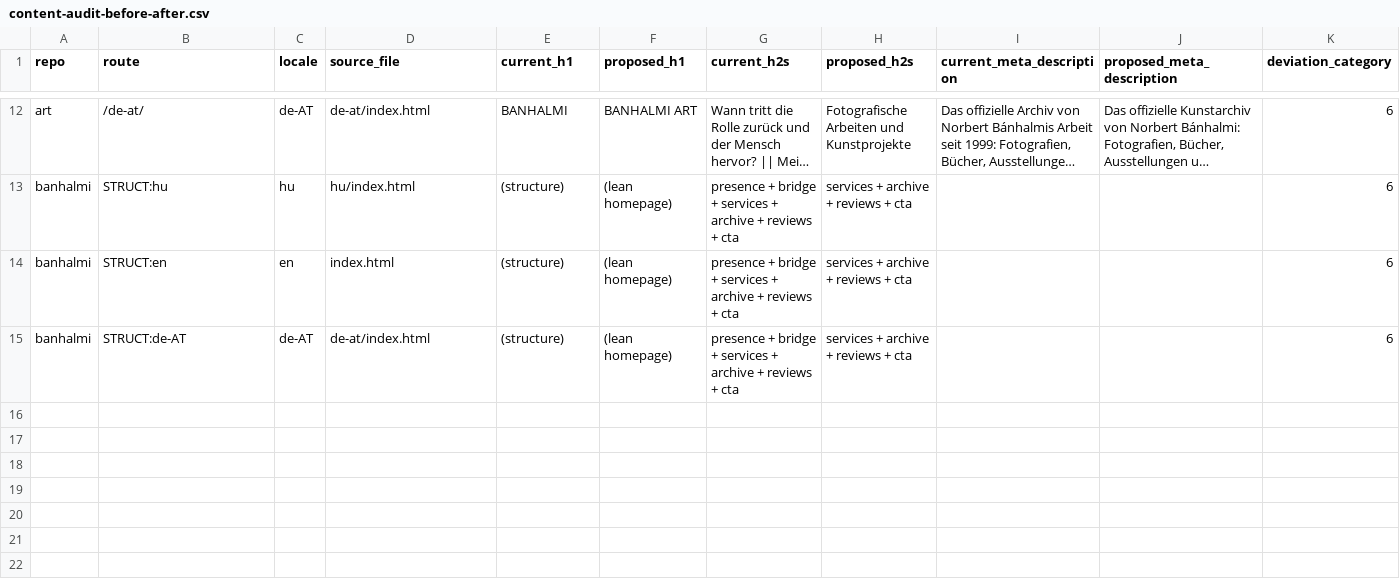
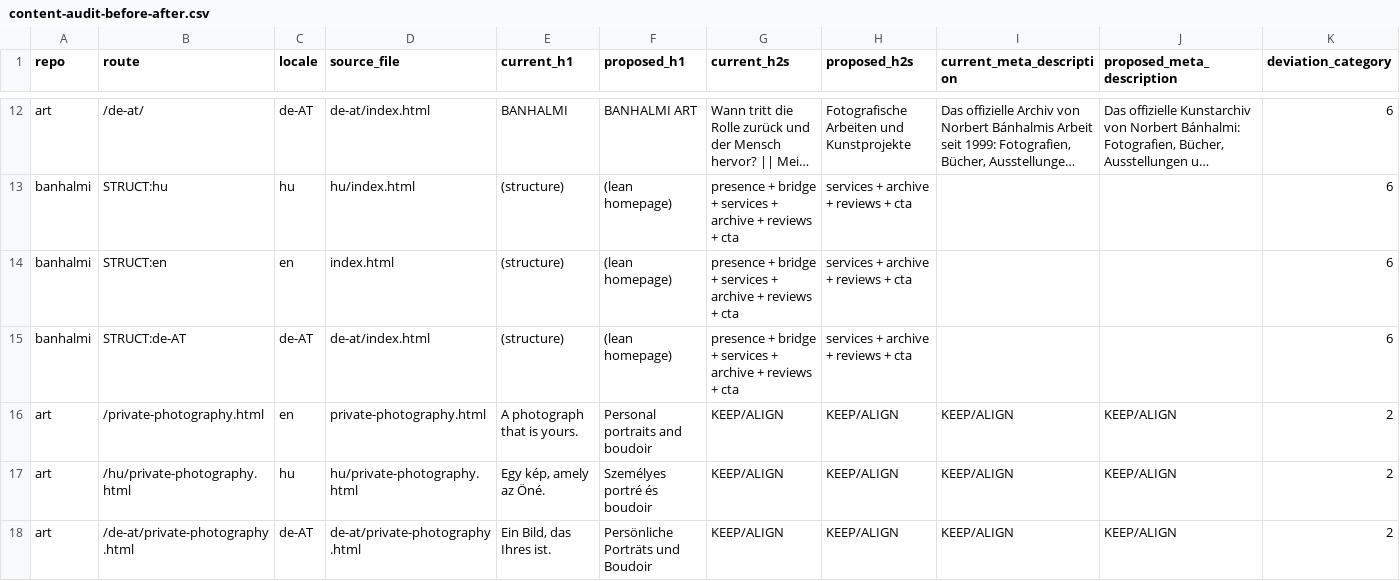
Before and after one commit to 880rzz/ART, a CSV file: docs/content-audit-before-after.csv, drawn as a sheet; only a part is shown, gaps mark what is left out; long unchanged cells end in …; rows hold the shown columns only; the diff names each change by its address in the sheet, - before the commit and + after, or states it on an @@ line.

```diff
--- a/docs/content-audit-before-after.csv
+++ b/docs/content-audit-before-after.csv
+row 16: art | /private-photography.html | en | private-photography.html | A photograph that is yours. | Personal portraits and boudoir | KEEP/ALIGN | KEEP/ALIGN | KEEP/ALIGN | KEEP/ALIGN | 2
+row 17: art | /hu/private-photography.html | hu | hu/private-photography.html | Egy kép, amely az Öné. | Személyes portré és boudoir | KEEP/ALIGN | KEEP/ALIGN | KEEP/ALIGN | KEEP/ALIGN | 2
+row 18: art | /de-at/private-photography.html | de-AT | de-at/private-photography.html | Ein Bild, das Ihres ist. | Persönliche Porträts und Boudoir | KEEP/ALIGN | KEEP/ALIGN | KEEP/ALIGN | KEEP/ALIGN | 2
```
Also changed, not shown: 5 other files.
